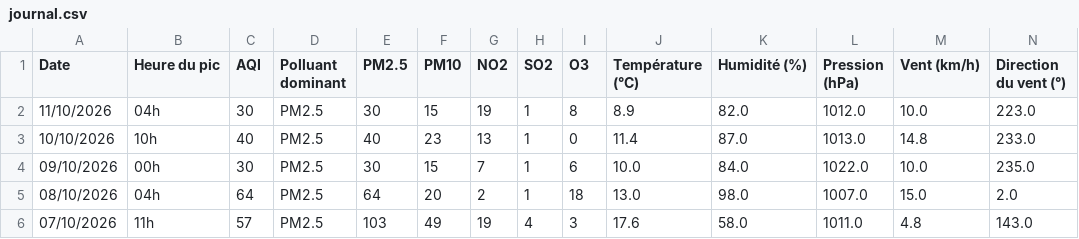
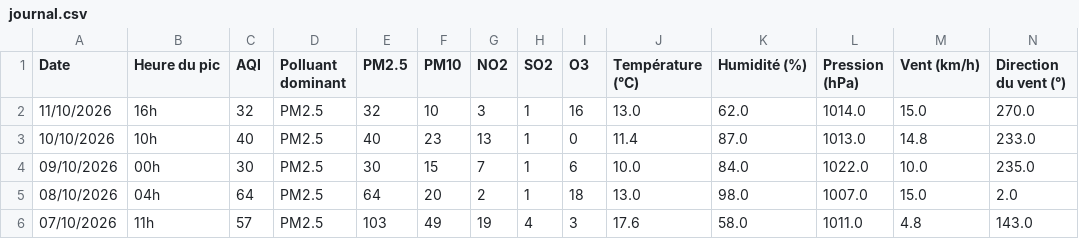
Before and after one commit to Hess-Gregory/My-HA, a CSV file: www/pollution/journal.csv, drawn as a sheet; only a part is shown; removed rows and columns are numbered as before the commit, all else as after; rows hold the shown columns only; the diff names each change by its address in the sheet, - before the commit and + after, or states it on an @@ line.

```diff
--- a/www/pollution/journal.csv
+++ b/www/pollution/journal.csv
-row 2: 11/10/2026 | 04h | 30 | PM2.5 | 30 | 15 | 19 | 1 | 8 | 8.9 | 82.0 | 1012.0 | 10.0 | 223.0
+row 2: 11/10/2026 | 16h | 32 | PM2.5 | 32 | 10 | 3 | 1 | 16 | 13.0 | 62.0 | 1014.0 | 15.0 | 270.0
```
Also changed, not shown: 13 other files.
